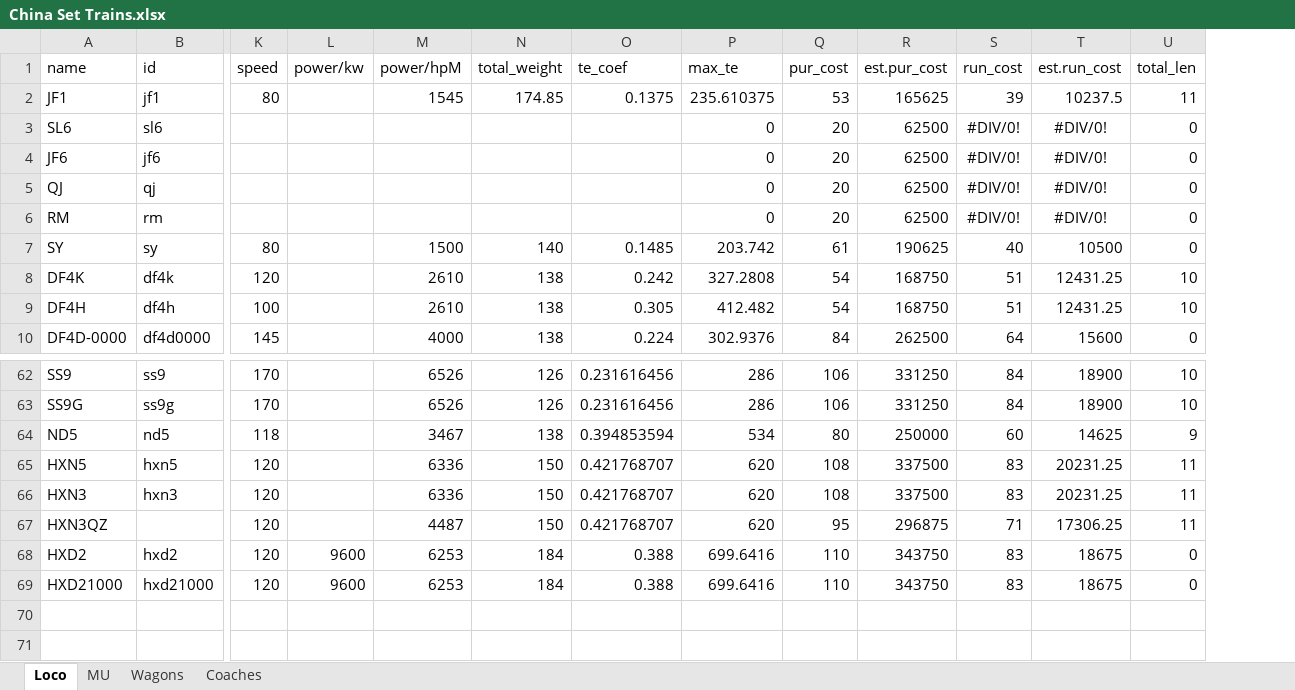
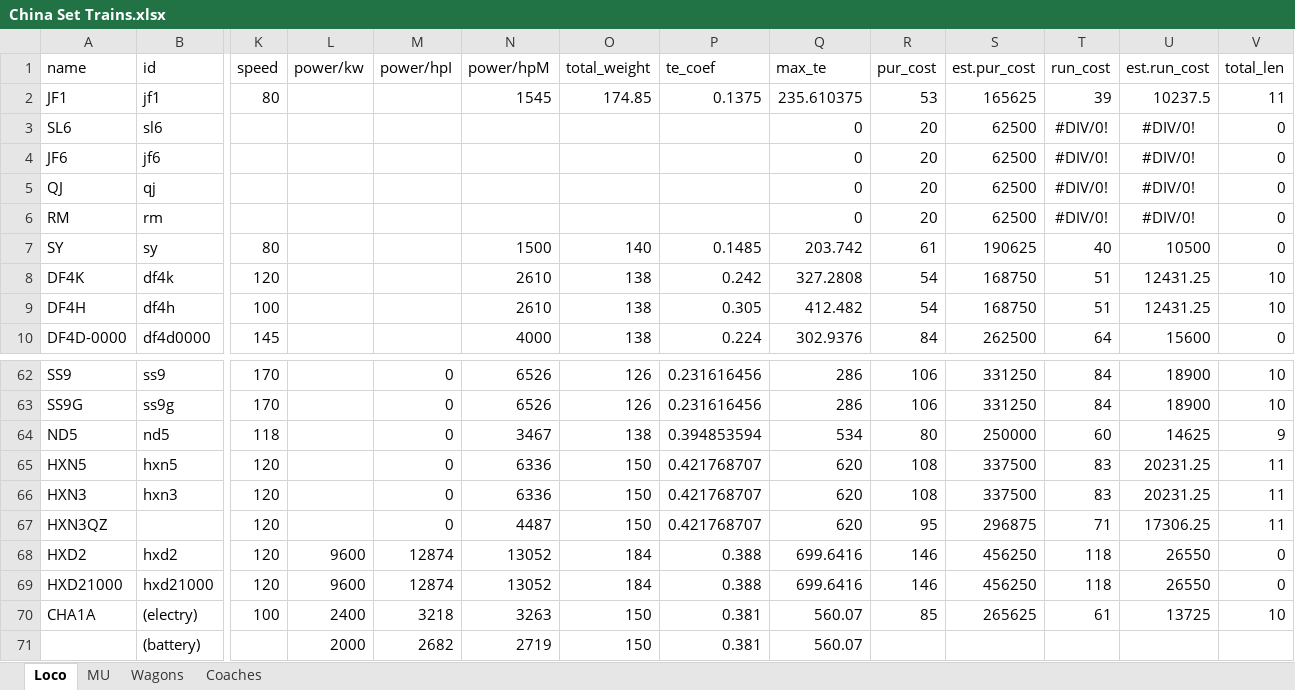
Before and after one commit to OpenTTD-China-Set/China-Set-Trains, an Excel workbook: docs/China Set Trains.xlsx, sheet Loco, drawn as a sheet; only a part is shown, gaps mark what is left out; values as stored, in another font and other column widths than the file's, no borders; addresses are those after the commit; rows hold the shown columns only; the diff names each change by its address in the sheet, - before the commit and + after, or states it on an @@ line.

```diff
--- a/docs/China Set Trains.xlsx (sheet Loco)
+++ b/docs/China Set Trains.xlsx (sheet Loco)
+column M (power/hpI), rows 62-69: 0 | 0 | 0 | 0 | 0 | 0 | 12874 | 12874
-N68:N69 (power/hpM): 6253
+N68:N69 (power/hpM): 13052
-R68:R69 (pur_cost): 110
+R68:R69 (pur_cost): 146
-S68:S69 (est.pur_cost): 343750
+S68:S69 (est.pur_cost): 456250
-T68:T69 (run_cost): 83
+T68:T69 (run_cost): 118
-U68:U69 (est.run_cost): 18675
+U68:U69 (est.run_cost): 26550
+row 70: CHA1A | (electry) | 100 | 2400 | 3218 | 3263 | 150 | 0.381 | 560.07 | 85 | 265625 | 61 | 13725 | 10
+row 71:  | (battery) |  | 2000 | 2682 | 2719 | 150 | 0.381 | 560.07
```
Also changed, not shown: sheet Wagons, formulas that keep their value, docs/str.xlsx, 20 other files.
